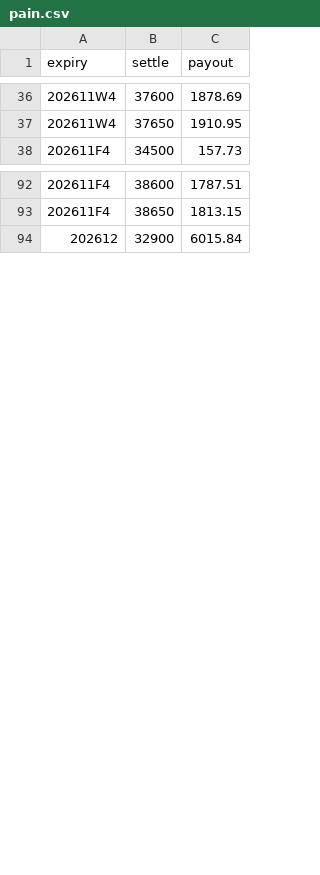
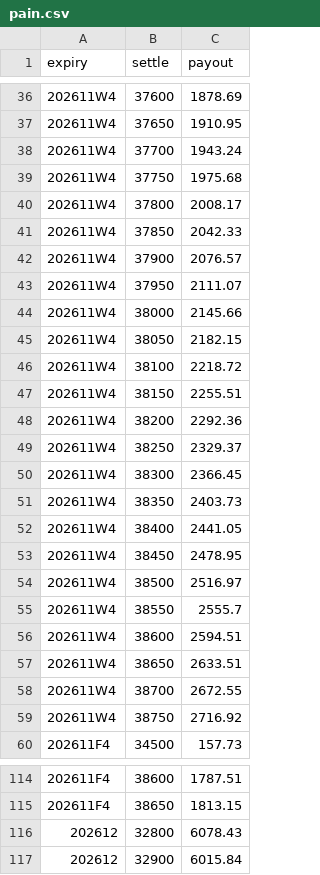
Before and after one commit to asinkk/txo-dashboard, a CSV file: docs/pain.csv, drawn as a sheet; only a part is shown, gaps mark what is left out; the diff covers the shown part only.

```diff
--- a/docs/pain.csv
+++ b/docs/pain.csv
@@ -37,2 +37,24 @@ expiry,settle,payout
 202611W4,37650,1910.95
+202611W4,37700,1943.24
+202611W4,37750,1975.68
+202611W4,37800,2008.17
+202611W4,37850,2042.33
+202611W4,37900,2076.57
+202611W4,37950,2111.07
+202611W4,38000,2145.66
+202611W4,38050,2182.15
+202611W4,38100,2218.72
+202611W4,38150,2255.51
+202611W4,38200,2292.36
+202611W4,38250,2329.37
+202611W4,38300,2366.45
+202611W4,38350,2403.73
+202611W4,38400,2441.05
+202611W4,38450,2478.95
+202611W4,38500,2516.97
+202611W4,38550,2555.7
+202611W4,38600,2594.51
+202611W4,38650,2633.51
+202611W4,38700,2672.55
+202611W4,38750,2716.92
 202611F4,34500,157.73
@@ -93,2 +115,3 @@ expiry,settle,payout
 202611F4,38650,1813.15
+202612,32800,6078.43
 202612,32900,6015.84
```
Also changed, not shown: 1 removed row elsewhere in this file, docs/strikes.csv, docs/summary.csv, 1 other file.
